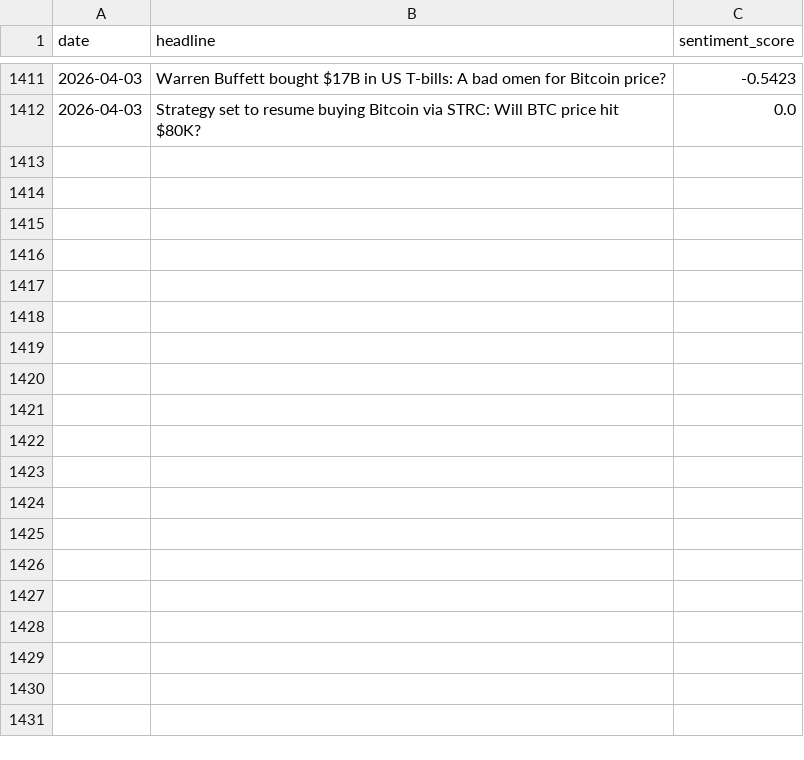
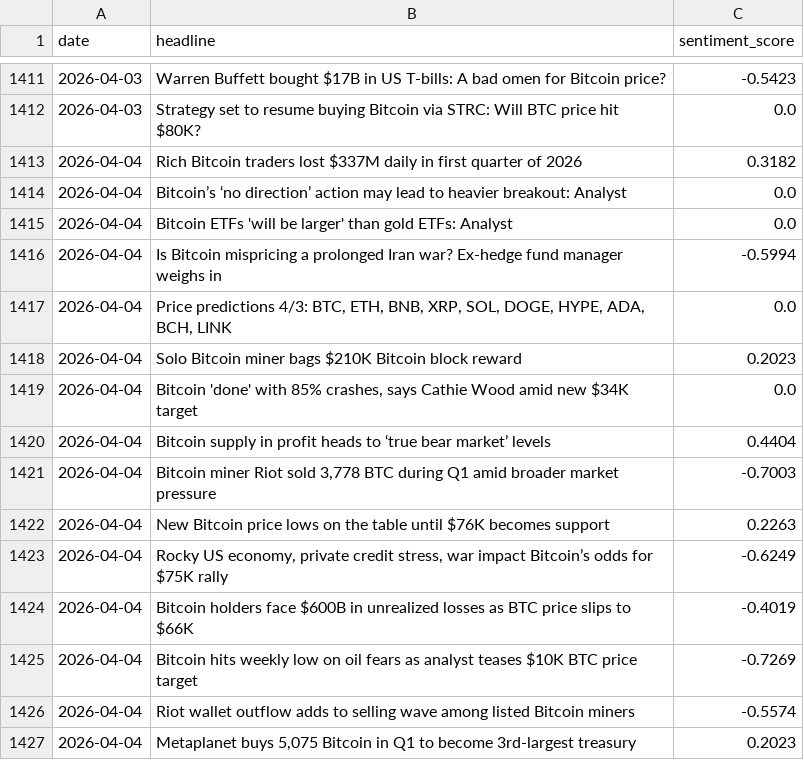
Before and after one commit to wandura412/hype-vs-reality, a CSV file: data/raw_tweets/news_sentiment.csv, drawn as a sheet; only a part is shown, gaps mark what is left out.

```diff
--- a/data/raw_tweets/news_sentiment.csv
+++ b/data/raw_tweets/news_sentiment.csv
@@ -1412 +1412,16 @@ date,headline,sentiment_score
 2026-04-03,Strategy set to resume buying Bitcoin via STRC: Will BTC price hit $80K?,0.0
+2026-04-04,Rich Bitcoin traders lost $337M daily in first quarter of 2026,0.3182
+2026-04-04,Bitcoin’s ‘no direction’ action may lead to heavier breakout: Analyst,0.0
+2026-04-04,Bitcoin ETFs 'will be larger' than gold ETFs: Analyst,0.0
+2026-04-04,Is Bitcoin mispricing a prolonged Iran war? Ex-hedge fund manager weighs in,-0.5994
+2026-04-04,"Price predictions 4/3: BTC, ETH, BNB, XRP, SOL, DOGE, HYPE, ADA, BCH, LINK",0.0
+2026-04-04,Solo Bitcoin miner bags $210K Bitcoin block reward,0.2023
+2026-04-04,"Bitcoin 'done' with 85% crashes, says Cathie Wood amid new $34K target",0.0
+2026-04-04,Bitcoin supply in profit heads to ‘true bear market’ levels,0.4404
+2026-04-04,"Bitcoin miner Riot sold 3,778 BTC during Q1 amid broader market pressure",-0.7003
+2026-04-04,New Bitcoin price lows on the table until $76K becomes support,0.2263
+2026-04-04,"Rocky US economy, private credit stress, war impact Bitcoin’s odds for $75K rally",-0.6249
+2026-04-04,Bitcoin holders face $600B in unrealized losses as BTC price slips to $66K,-0.4019
+2026-04-04,Bitcoin hits weekly low on oil fears as analyst teases $10K BTC price target,-0.7269
+2026-04-04,Riot wallet outflow adds to selling wave among listed Bitcoin miners,-0.5574
+2026-04-04,"Metaplanet buys 5,075 Bitcoin in Q1 to become 3rd-largest treasury",0.2023
```
